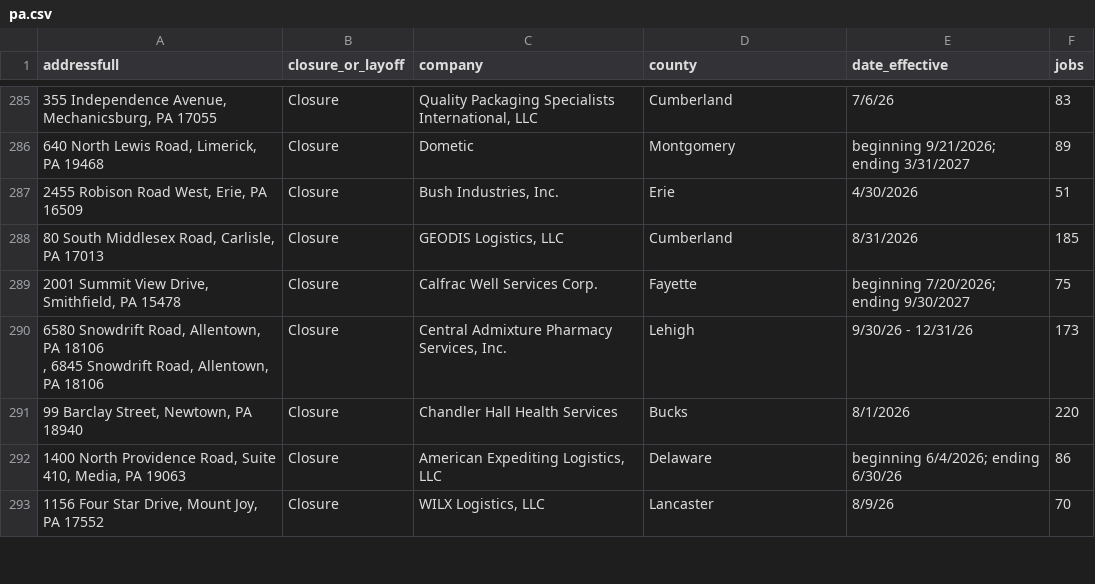
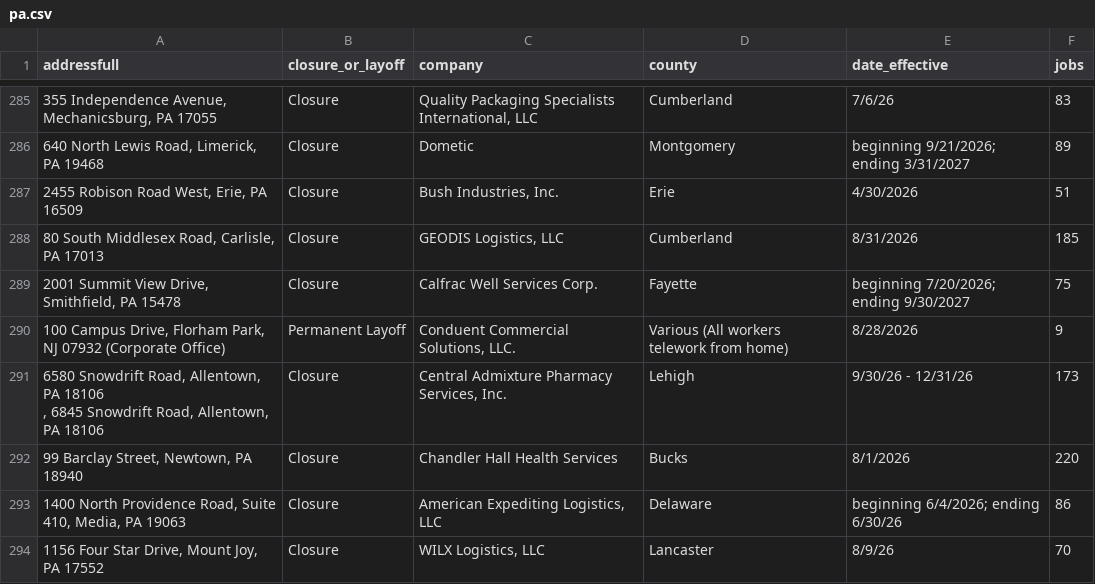
Before and after one commit to FTS-IE/github-actions-tut, a CSV file: data/pa.csv, drawn as a sheet; only a part is shown, gaps mark what is left out; the diff names each change by its address in the sheet, - before the commit and + after, or states it on an @@ line.

```diff
--- a/data/pa.csv
+++ b/data/pa.csv
+row 290: 100 Campus Drive, Florham Park, NJ 07932 (Corporate Office) | Permanent Layoff | Conduent Commercial Solutions, LLC. | Various (All workers telework from home) | 8/28/2026 | 9
```
Also changed, not shown: data/de.csv, data/me.csv, 9 other files.
